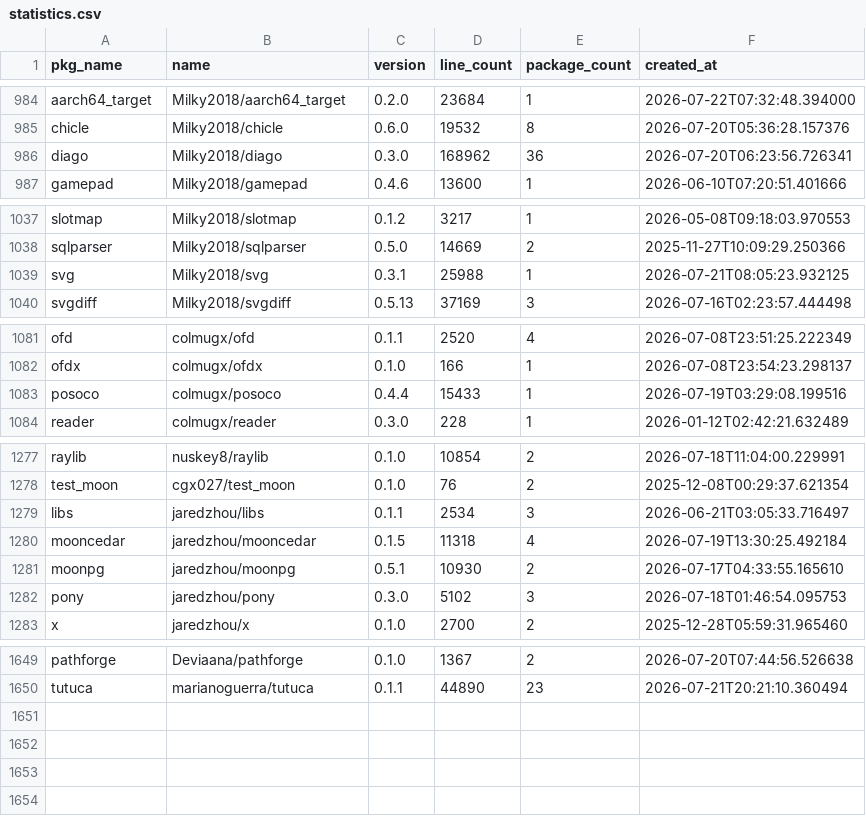
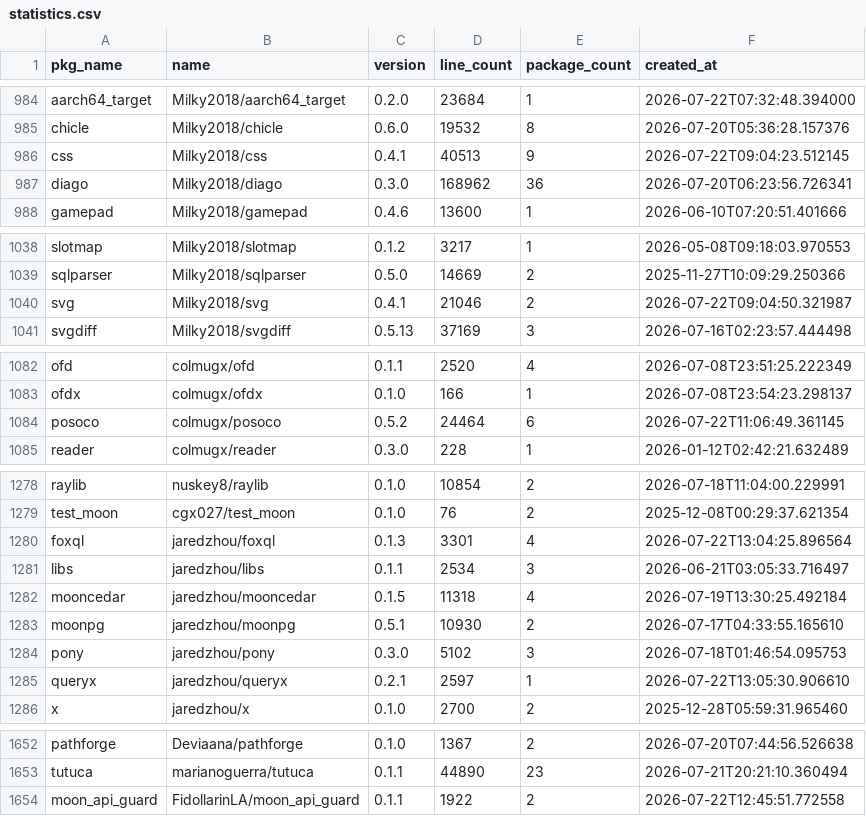
Before and after one commit to fanny480/fanny480.github.io, a CSV file: data/statistics.csv, drawn as a sheet; only a part is shown, gaps mark what is left out; the diff covers the shown part only.

```diff
--- a/data/statistics.csv
+++ b/data/statistics.csv
@@ -985,2 +985,3 @@ aarch64_target,Milky2018/aarch64_target,0.2.0,23684,1,2026-07-22T07:32:48.394000
 chicle,Milky2018/chicle,0.6.0,19532,8,2026-07-20T05:36:28.157376
+css,Milky2018/css,0.4.1,40513,9,2026-07-22T09:04:23.512145
 diago,Milky2018/diago,0.3.0,168962,36,2026-07-20T06:23:56.726341
@@ -1038,3 +1039,3 @@ slotmap,Milky2018/slotmap,0.1.2,3217,1,2026-05-08T09:18:03.970553
 sqlparser,Milky2018/sqlparser,0.5.0,14669,2,2025-11-27T10:09:29.250366
-svg,Milky2018/svg,0.3.1,25988,1,2026-07-21T08:05:23.932125
+svg,Milky2018/svg,0.4.1,21046,2,2026-07-22T09:04:50.321987
 svgdiff,Milky2018/svgdiff,0.5.13,37169,3,2026-07-16T02:23:57.444498
@@ -1082,3 +1083,3 @@ ofd,colmugx/ofd,0.1.1,2520,4,2026-07-08T23:51:25.222349
 ofdx,colmugx/ofdx,0.1.0,166,1,2026-07-08T23:54:23.298137
-posoco,colmugx/posoco,0.4.4,15433,1,2026-07-19T03:29:08.199516
+posoco,colmugx/posoco,0.5.2,24464,6,2026-07-22T11:06:49.361145
 reader,colmugx/reader,0.3.0,228,1,2026-01-12T02:42:21.632489
@@ -1278,2 +1279,3 @@ raylib,nuskey8/raylib,0.1.0,10854,2,2026-07-18T11:04:00.229991
 test_moon,cgx027/test_moon,0.1.0,76,2,2025-12-08T00:29:37.621354
+foxql,jaredzhou/foxql,0.1.3,3301,4,2026-07-22T13:04:25.896564
 libs,jaredzhou/libs,0.1.1,2534,3,2026-06-21T03:05:33.716497
@@ -1282,2 +1284,3 @@ moonpg,jaredzhou/moonpg,0.5.1,10930,2,2026-07-17T04:33:55.165610
 pony,jaredzhou/pony,0.3.0,5102,3,2026-07-18T01:46:54.095753
+queryx,jaredzhou/queryx,0.2.1,2597,1,2026-07-22T13:05:30.906610
 x,jaredzhou/x,0.1.0,2700,2,2025-12-28T05:59:31.965460
@@ -1650 +1653,2 @@ pathforge,Deviaana/pathforge,0.1.0,1367,2,2026-07-20T07:44:56.526638
 tutuca,marianoguerra/tutuca,0.1.1,44890,23,2026-07-21T20:21:10.360494
+moon_api_guard,FidollarinLA/moon_api_guard,0.1.1,1922,2,2026-07-22T12:45:51.772558
```
Also changed, not shown: 3 edited cells elsewhere in this file.
